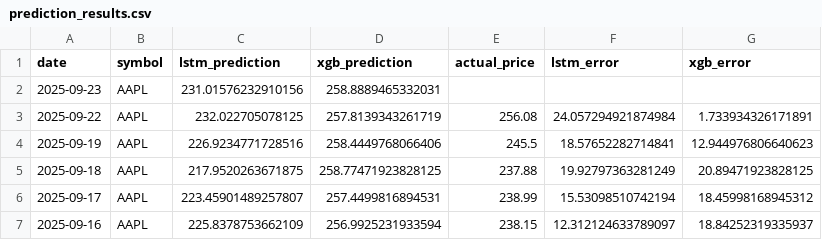
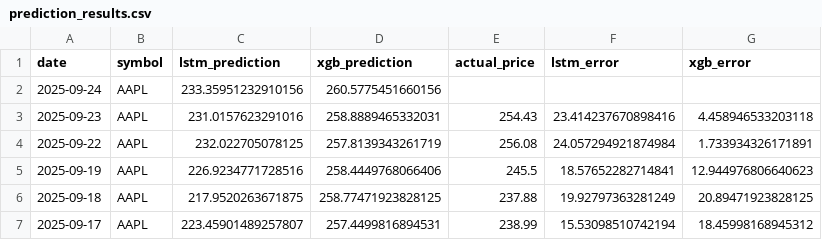
Before and after one commit to pankitthakkar/stock-price-predictor, a CSV file: prediction_results.csv, drawn as a sheet; only a part is shown; the shorter side is filled out with more unchanged rows.

```diff
--- a/prediction_results.csv
+++ b/prediction_results.csv
@@ -1,3 +1,4 @@
 date,symbol,lstm_prediction,xgb_prediction,actual_price,lstm_error,xgb_error
-2025-09-23,AAPL,231.01576232910156,258.8889465332031,,,
+2025-09-24,AAPL,233.35951232910156,260.5775451660156,,,
+2025-09-23,AAPL,231.0157623291016,258.8889465332031,254.43,23.414237670898416,4.458946533203118
 2025-09-22,AAPL,232.022705078125,257.8139343261719,256.08,24.057294921874984,1.733934326171891
```
Also changed, not shown: 2 other files.
